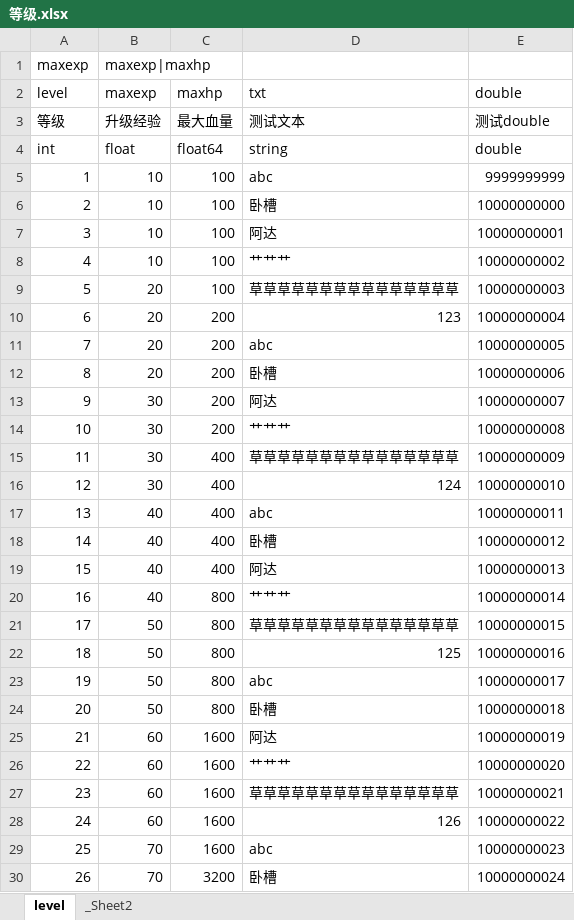
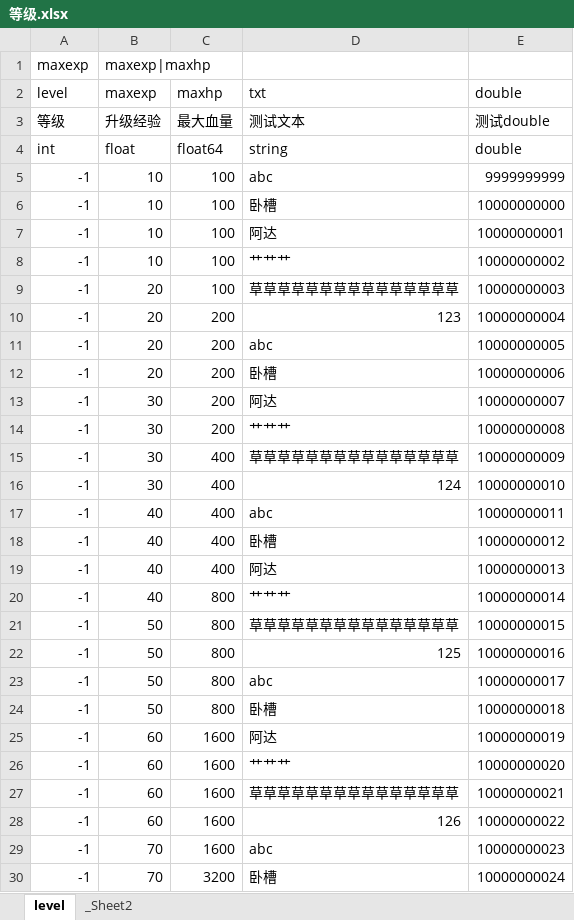
Before and after one commit to supermobs/SuperConfig, an Excel workbook: 表格/等级.xlsx, sheet level, drawn as a sheet; only a part is shown; values as stored, in another font and other column widths than the file's, no borders; the diff covers the shown part only; the diff names each change by its address in the sheet, - before the commit and + after, or states it on an @@ line.

```diff
--- a/表格/等级.xlsx (sheet level)
+++ b/表格/等级.xlsx (sheet level)
-A5 (level): 1
+A5 (level): -1
-A6 (level): 2
+A6 (level): -1
-A7 (level): 3
+A7 (level): -1
-A8 (level): 4
+A8 (level): -1
-A9 (level): 5
+A9 (level): -1
-A10 (level): 6
+A10 (level): -1
-A11 (level): 7
+A11 (level): -1
-A12 (level): 8
+A12 (level): -1
-A13 (level): 9
+A13 (level): -1
-A14 (level): 10
+A14 (level): -1
-A15 (level): 11
+A15 (level): -1
-A16 (level): 12
+A16 (level): -1
-A17 (level): 13
+A17 (level): -1
-A18 (level): 14
+A18 (level): -1
-A19 (level): 15
+A19 (level): -1
-A20 (level): 16
+A20 (level): -1
-A21 (level): 17
+A21 (level): -1
-A22 (level): 18
+A22 (level): -1
-A23 (level): 19
+A23 (level): -1
-A24 (level): 20
+A24 (level): -1
-A25 (level): 21
+A25 (level): -1
-A26 (level): 22
+A26 (level): -1
-A27 (level): 23
+A27 (level): -1
-A28 (level): 24
+A28 (level): -1
-A29 (level): 25
+A29 (level): -1
-A30 (level): 26
+A30 (level): -1
```
Also changed, not shown: 5 edited cells elsewhere in this sheet, 3 other files.
